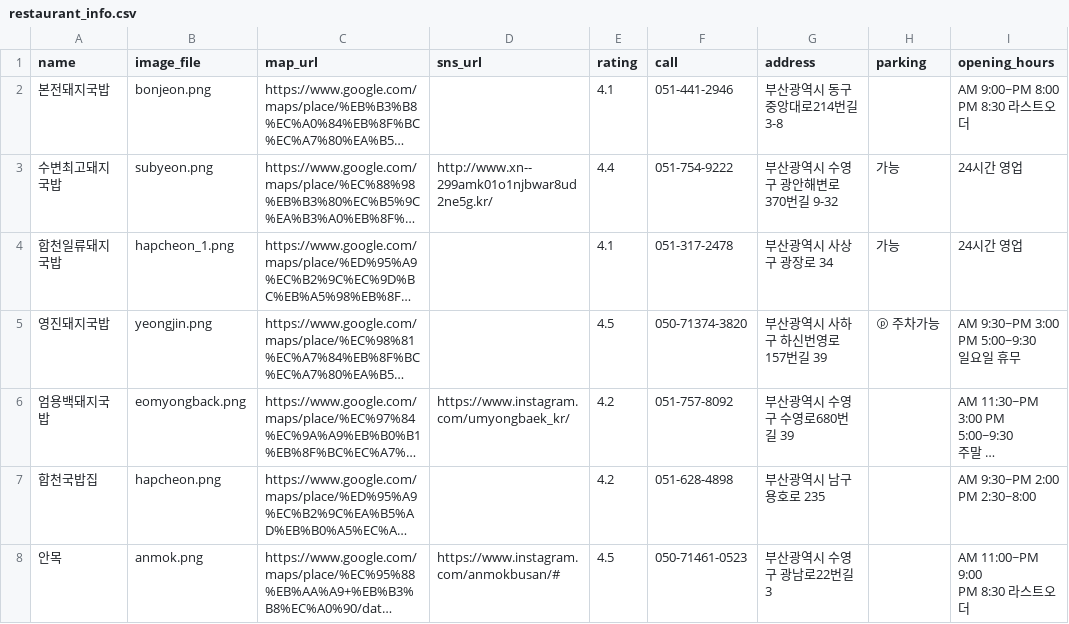
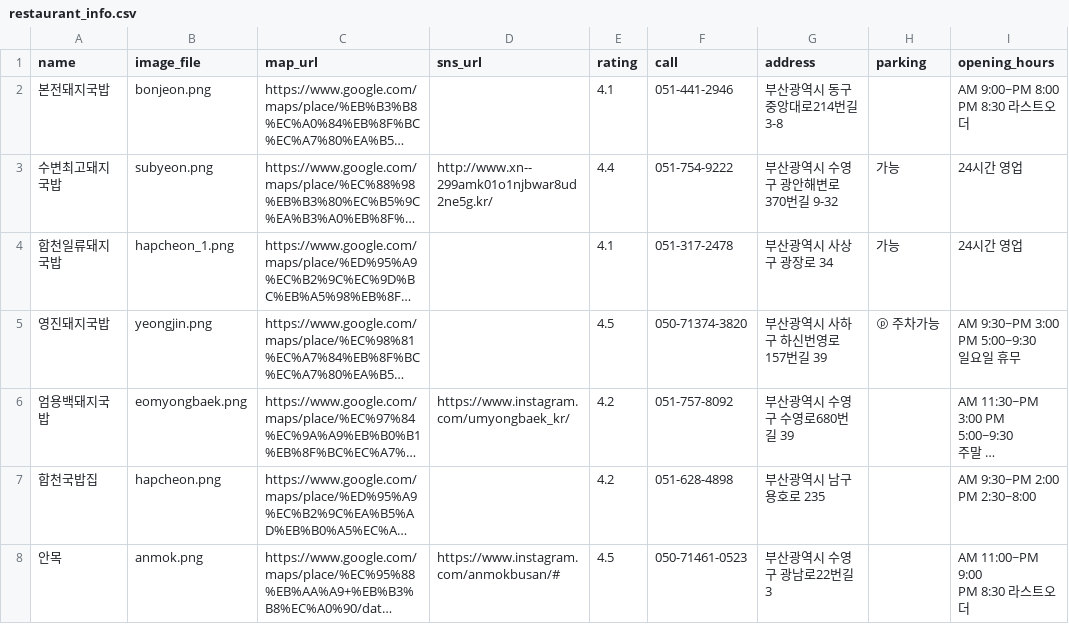
Before and after one commit to erica414/OpenSource, a CSV file: restaurant_info.csv, drawn as a sheet; only a part is shown; long unchanged cells end in …; the diff names each change by its address in the sheet, - before the commit and + after, or states it on an @@ line.

Commit message:
Update restaurant_info.csv
eomyongback -> eomyong baek

```diff
--- a/restaurant_info.csv
+++ b/restaurant_info.csv
-B6 (image_file): eomyongback.png
+B6 (image_file): eomyongbaek.png
```
